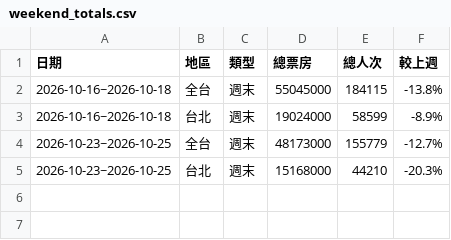
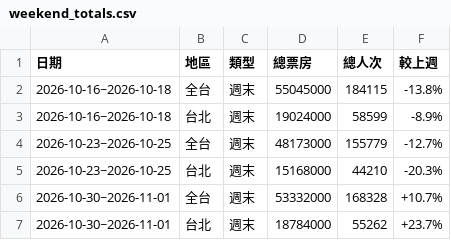
Before and after one commit to nwu563533/boxoffice-tw, a CSV file: data/weekend_totals.csv, drawn as a sheet.

```diff
--- a/data/weekend_totals.csv
+++ b/data/weekend_totals.csv
@@ -5 +5,3 @@
 2026-10-23~2026-10-25,台北,週末,15168000,44210,-20.3%
+2026-10-30~2026-11-01,全台,週末,53332000,168328,+10.7%
+2026-10-30~2026-11-01,台北,週末,18784000,55262,+23.7%
```
Also changed, not shown: data/daily_boxoffice.csv, 3 other files.
